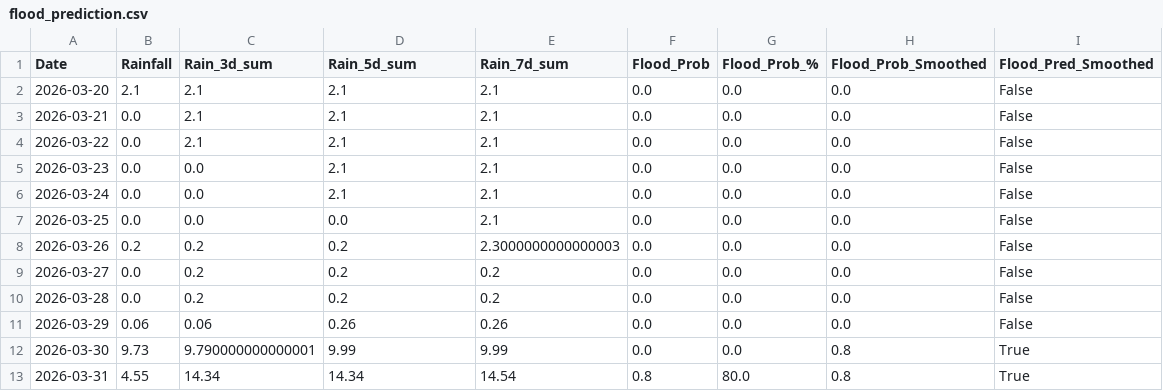
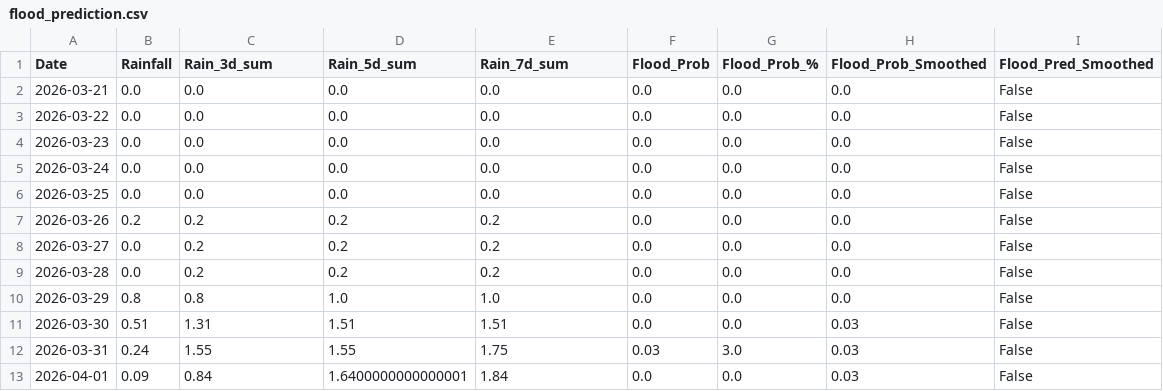
Before and after one commit to keshavkhandelwal13/Matsya-Flood-detector, a CSV file: backend/csv_generator/flood_prediction.csv, drawn as a sheet.

```diff
--- a/backend/csv_generator/flood_prediction.csv
+++ b/backend/csv_generator/flood_prediction.csv
@@ -1,13 +1,13 @@
 Date,Rainfall,Rain_3d_sum,Rain_5d_sum,Rain_7d_sum,Flood_Prob,Flood_Prob_%,Flood_Prob_Smoothed,Flood_Pred_Smoothed
-2026-03-20,2.1,2.1,2.1,2.1,0.0,0.0,0.0,False
-2026-03-21,0.0,2.1,2.1,2.1,0.0,0.0,0.0,False
-2026-03-22,0.0,2.1,2.1,2.1,0.0,0.0,0.0,False
-2026-03-23,0.0,0.0,2.1,2.1,0.0,0.0,0.0,False
-2026-03-24,0.0,0.0,2.1,2.1,0.0,0.0,0.0,False
-2026-03-25,0.0,0.0,0.0,2.1,0.0,0.0,0.0,False
-2026-03-26,0.2,0.2,0.2,2.3000000000000003,0.0,0.0,0.0,False
+2026-03-21,0.0,0.0,0.0,0.0,0.0,0.0,0.0,False
+2026-03-22,0.0,0.0,0.0,0.0,0.0,0.0,0.0,False
+2026-03-23,0.0,0.0,0.0,0.0,0.0,0.0,0.0,False
+2026-03-24,0.0,0.0,0.0,0.0,0.0,0.0,0.0,False
+2026-03-25,0.0,0.0,0.0,0.0,0.0,0.0,0.0,False
+2026-03-26,0.2,0.2,0.2,0.2,0.0,0.0,0.0,False
 2026-03-27,0.0,0.2,0.2,0.2,0.0,0.0,0.0,False
 2026-03-28,0.0,0.2,0.2,0.2,0.0,0.0,0.0,False
-2026-03-29,0.06,0.06,0.26,0.26,0.0,0.0,0.0,False
-2026-03-30,9.73,9.790000000000001,9.99,9.99,0.0,0.0,0.8,True
-2026-03-31,4.55,14.34,14.34,14.54,0.8,80.0,0.8,True
+2026-03-29,0.8,0.8,1.0,1.0,0.0,0.0,0.0,False
+2026-03-30,0.51,1.31,1.51,1.51,0.0,0.0,0.03,False
+2026-03-31,0.24,1.55,1.55,1.75,0.03,3.0,0.03,False
+2026-04-01,0.09,0.84,1.6400000000000001,1.84,0.0,0.0,0.03,False
```
Also changed, not shown: backend/flood_detector/flood_forecast.csv, 3 other files.
